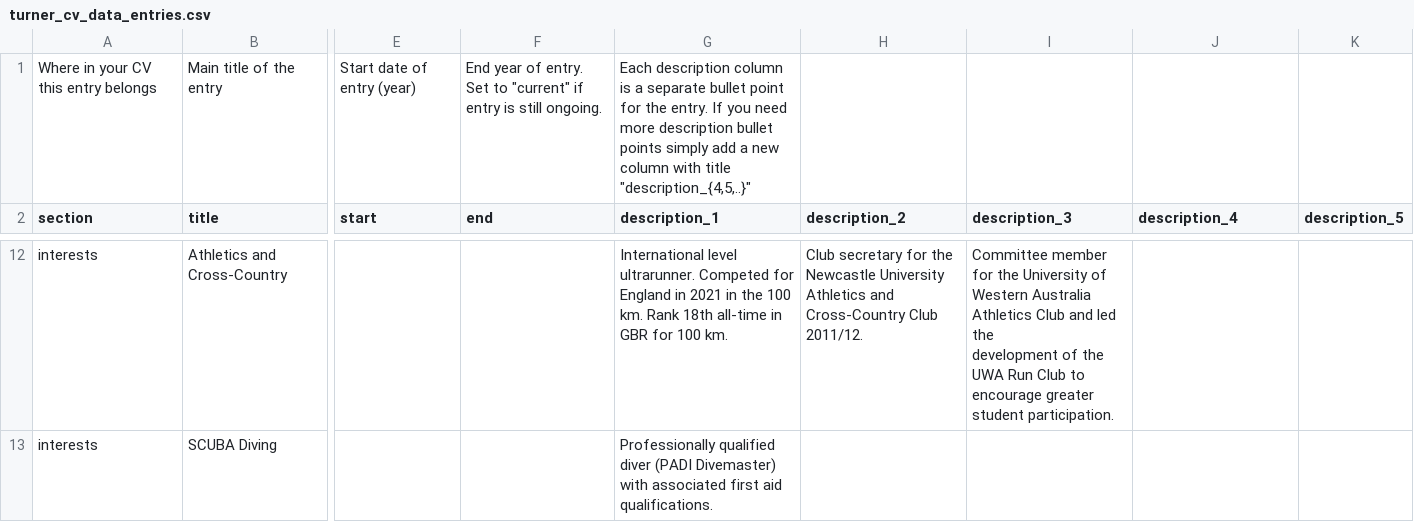
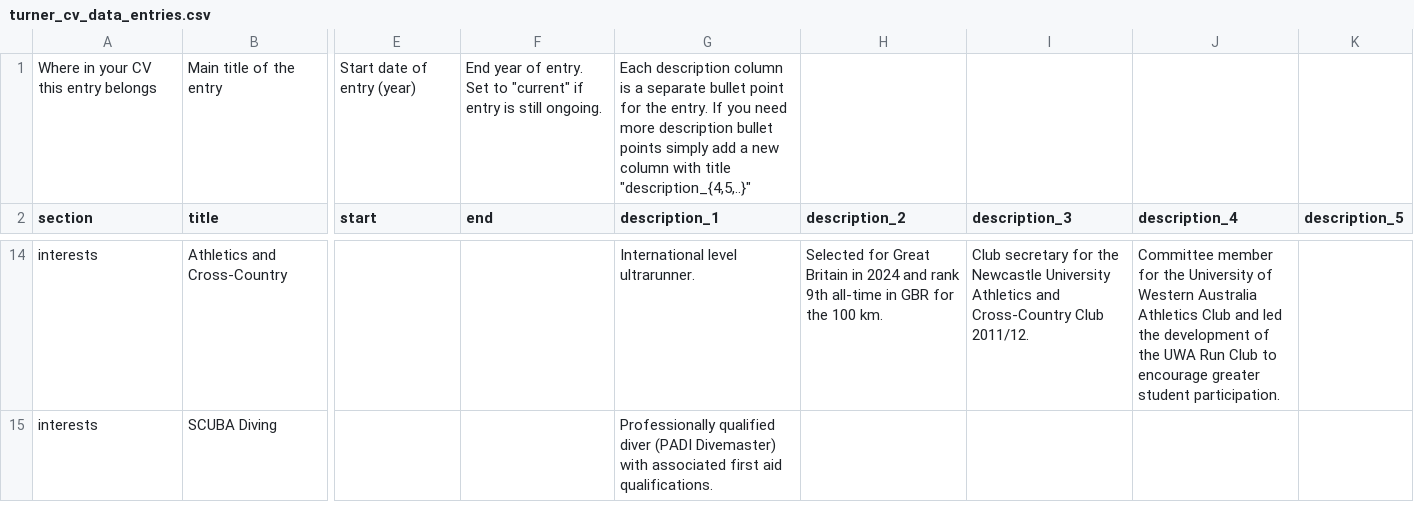
Before and after one commit to jt-tbc/cv, a CSV file: turner_cv_data_entries.csv, drawn as a sheet; only a part is shown, gaps mark what is left out; addresses are those after the commit; ↵ is a line break in a cell; the diff covers the shown part only; the diff names each change by its address in the sheet, - before the commit and + after, or states it on an @@ line.

```diff
--- a/turner_cv_data_entries.csv
+++ b/turner_cv_data_entries.csv
-G14 (description_1): …level ultrarunner. Competed for England in 2021 in the 100 km. Rank 18th all-time in GBR for 100 km.
+G14 (description_1): …level ultrarunner.
-H14 (description_2): Club secretary for the Newcastle University Athletics and Cross-Country Club 2011/12.
+H14 (description_2): Selected for Great Britain in 2024 and rank 9th all-time in GBR for the 100 km.
-I14 (description_3): Committee member for the University of Western Australia Athletics Club and led the ↵ development of the UWA Run Club to encourage greater student participation.
+I14 (description_3): Club secretary for the Newcastle University Athletics and Cross-Country Club 2011/12.
-J14 (description_4): (empty)
+J14 (description_4): Committee member for the University of Western Australia Athletics Club and led the development of the UWA Run Club to encourage greater student participation.
```
Also changed, not shown: 2 added rows and 28 edited cells elsewhere in this file, turner_cv_data_contact_info.csv, 11 other files.
